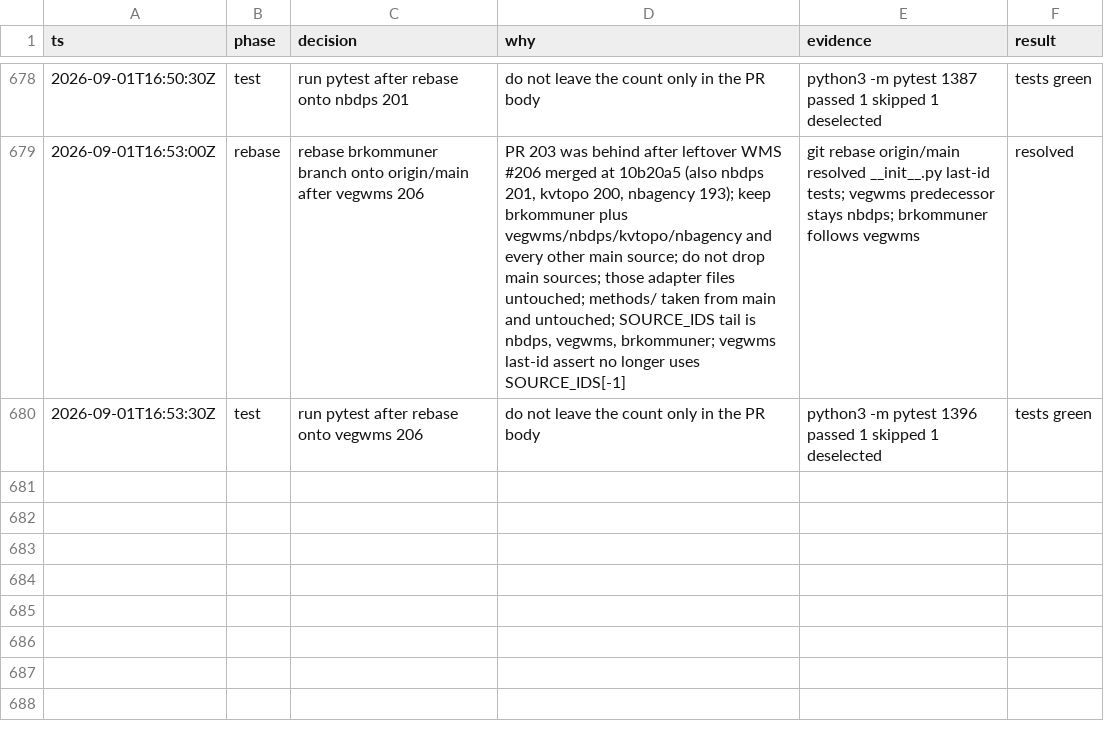
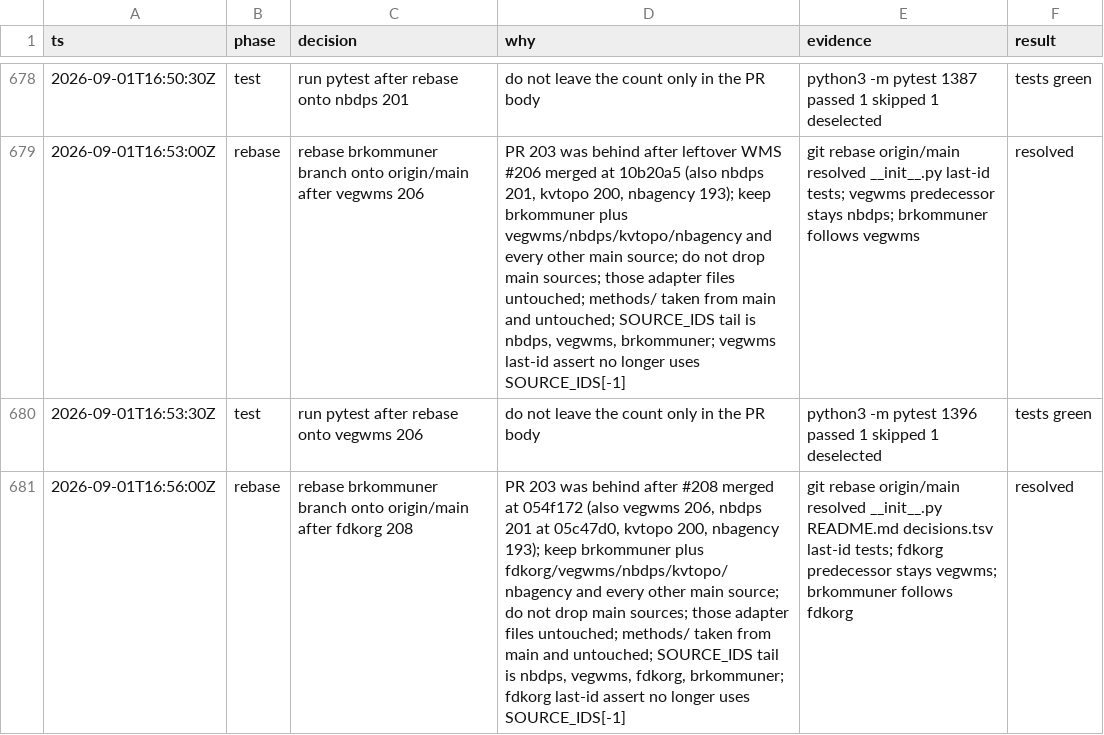
Before and after one commit to Solvelangseth/public-data-agent, a TSV file: decisions.tsv, drawn as a sheet; only a part is shown, gaps mark what is left out; the diff names each change by its address in the sheet, - before the commit and + after, or states it on an @@ line.

```diff
--- a/decisions.tsv
+++ b/decisions.tsv
+row 681: 2026-09-01T16:56:00Z | rebase | rebase brkommuner branch onto origin/main after fdkorg 208 | PR 203 was behind after #208 merged at 054f172 (also vegwms 206, nbdps 201 at 05c47d0, kvtopo 200, nbagency 193); keep brkommuner plus fdkorg/vegwms/nbdps/kvtopo/nbagency and every other main source; do not drop main sources; those adapter files untouched; methods/ taken from main and untouched; SOURCE_IDS tail is nbdps, vegwms, fdkorg, brkommuner; fdkorg last-id assert no longer uses SOURCE_IDS[-1] | git rebase origin/main resolved __init__.py README.md decisions.tsv last-id tests; fdkorg predecessor stays vegwms; brkommuner follows fdkorg | resolved
```
